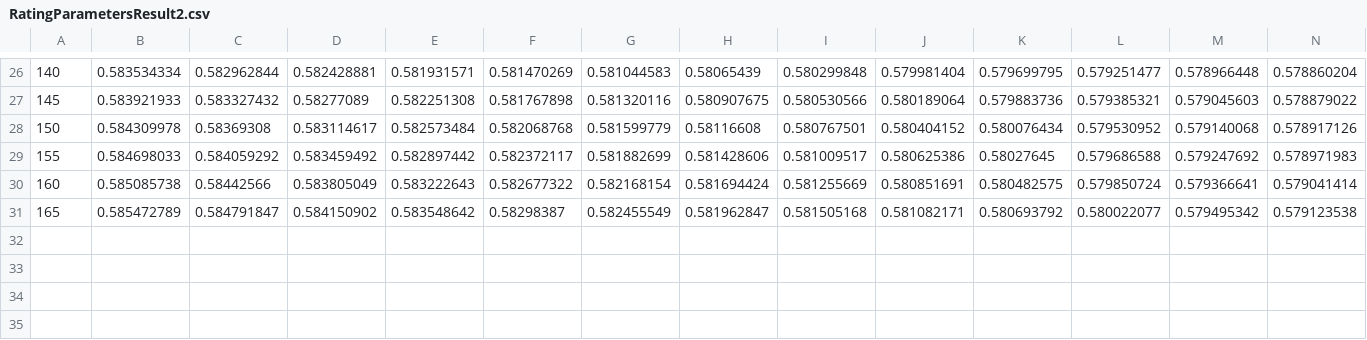
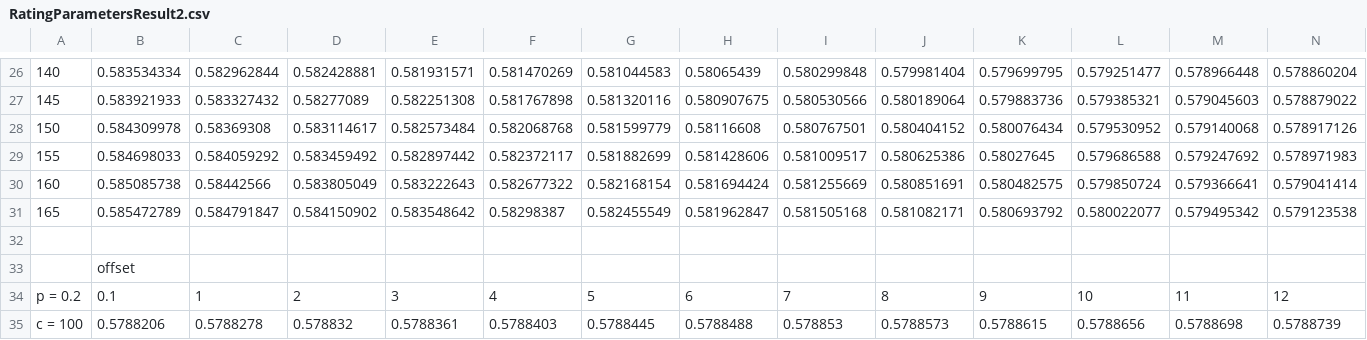
Before and after one commit to Ruud-Janssen/qxy, a CSV file: RatingParametersResult2.csv, drawn as a sheet; only a part is shown, gaps mark what is left out; rows hold the shown columns only; the diff names each change by its address in the sheet, - before the commit and + after, or states it on an @@ line.

```diff
--- a/RatingParametersResult2.csv
+++ b/RatingParametersResult2.csv
+row 32: (empty)
+row 33:  | offset
+row 34: p = 0.2 | 0.1 | 1 | 2 | 3 | 4 | 5 | 6 | 7 | 8 | 9 | 10 | 11 | 12
+row 35: c = 100 | 0.5788206 | 0.5788278 | 0.578832 | 0.5788361 | 0.5788403 | 0.5788445 | 0.5788488 | 0.578853 | 0.5788573 | 0.5788615 | 0.5788656 | 0.5788698 | 0.5788739
```
Also changed, not shown: 16 other files.
